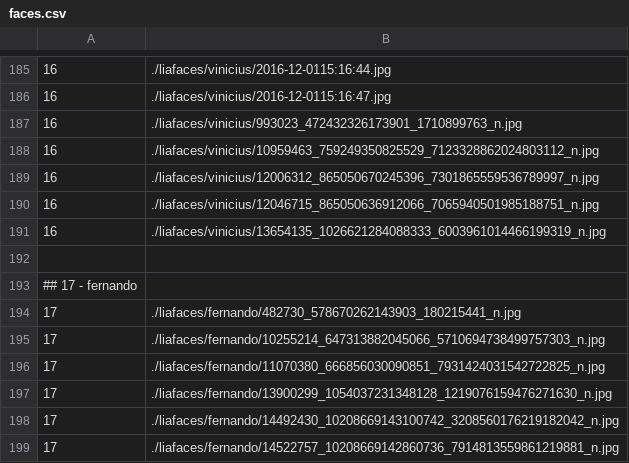
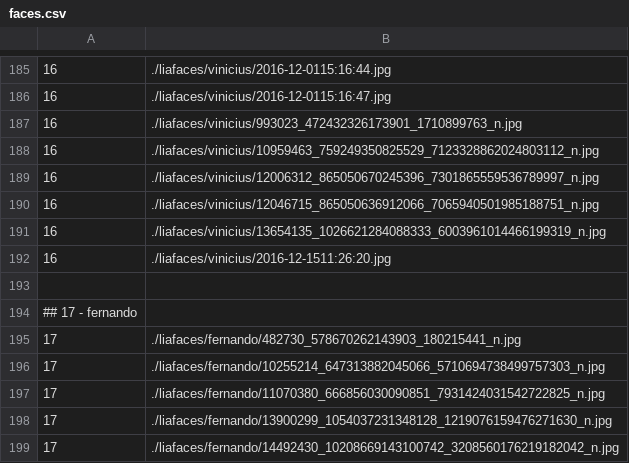
Before and after one commit to ViniciusAS/FacebookFaceRecognition, a CSV file: faces.csv, drawn as a sheet; only a part is shown, gaps mark what is left out; the shorter side is filled out with more unchanged rows.

Commit message:
Finalized adding graphic information about recognized faces

```diff
--- a/faces.csv
+++ b/faces.csv
@@ -191,2 +191,3 @@
 16;./liafaces/vinicius/13654135_1026621284088333_6003961014466199319_n.jpg
+16;./liafaces/vinicius/2016-12-1511:26:20.jpg
 
```
Also changed, not shown: labels.csv, 21 other files.
